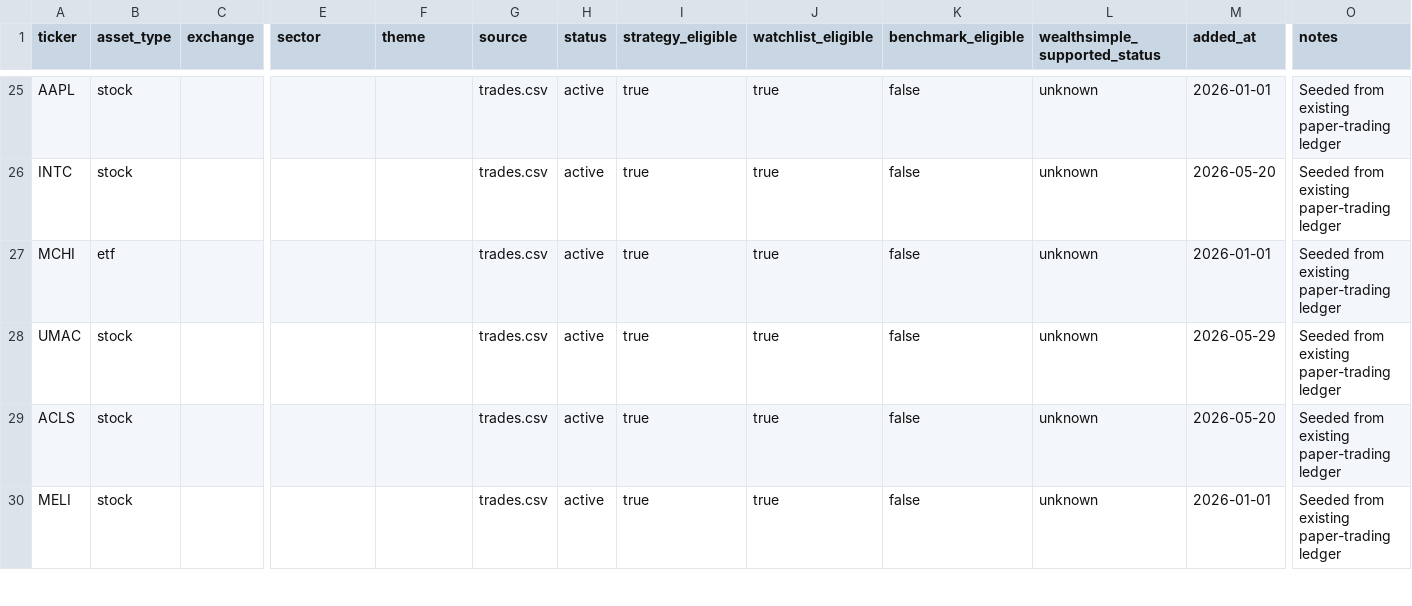
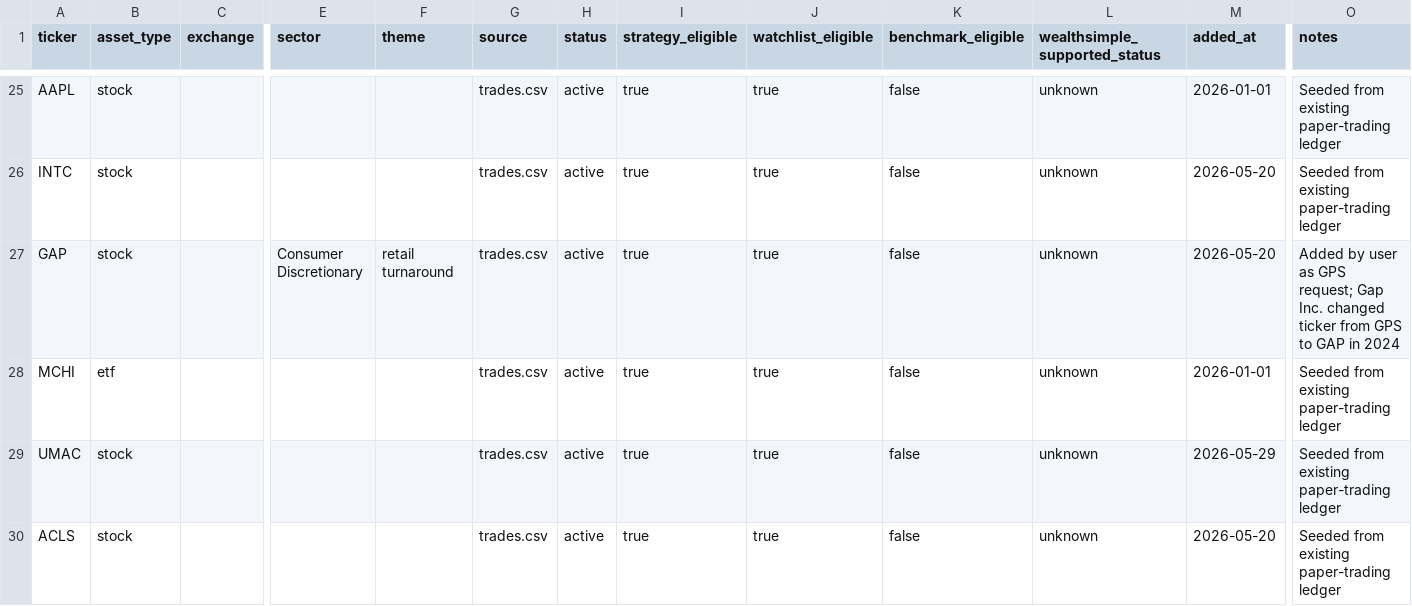
Before and after one commit to DestroyerFlabby/001_first_repo, a CSV file: PAPER_TRADING/data/asset_universe.csv, drawn as a sheet; only a part is shown, gaps mark what is left out; the shorter side is filled out with more unchanged rows; rows hold the shown columns only; the diff names each change by its address in the sheet, - before the commit and + after, or states it on an @@ line.

```diff
--- a/PAPER_TRADING/data/asset_universe.csv
+++ b/PAPER_TRADING/data/asset_universe.csv
+row 27: GAP | stock |  | Consumer Discretionary | retail turnaround | trades.csv | active | true | true | false | unknown | 2026-05-20 | Added by user as GPS request; Gap Inc. changed ticker from GPS to GAP in 2024
```
Also changed, not shown: PAPER_TRADING/data/trades.csv.
